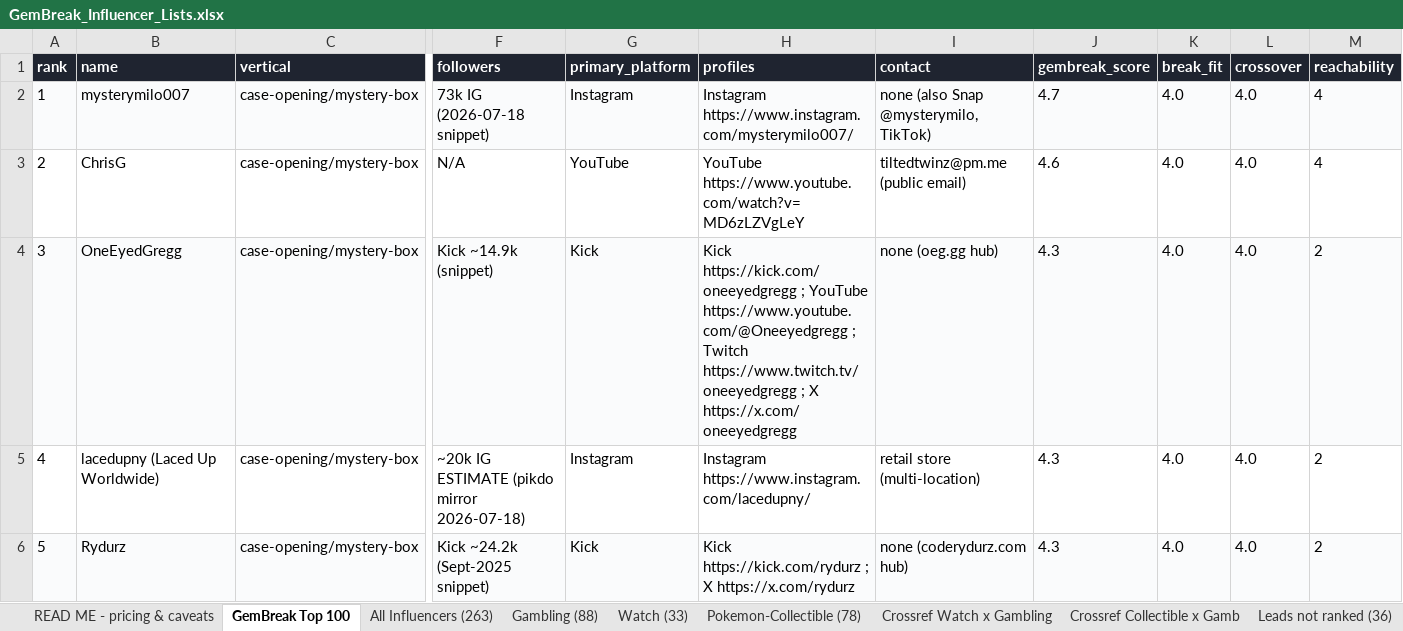
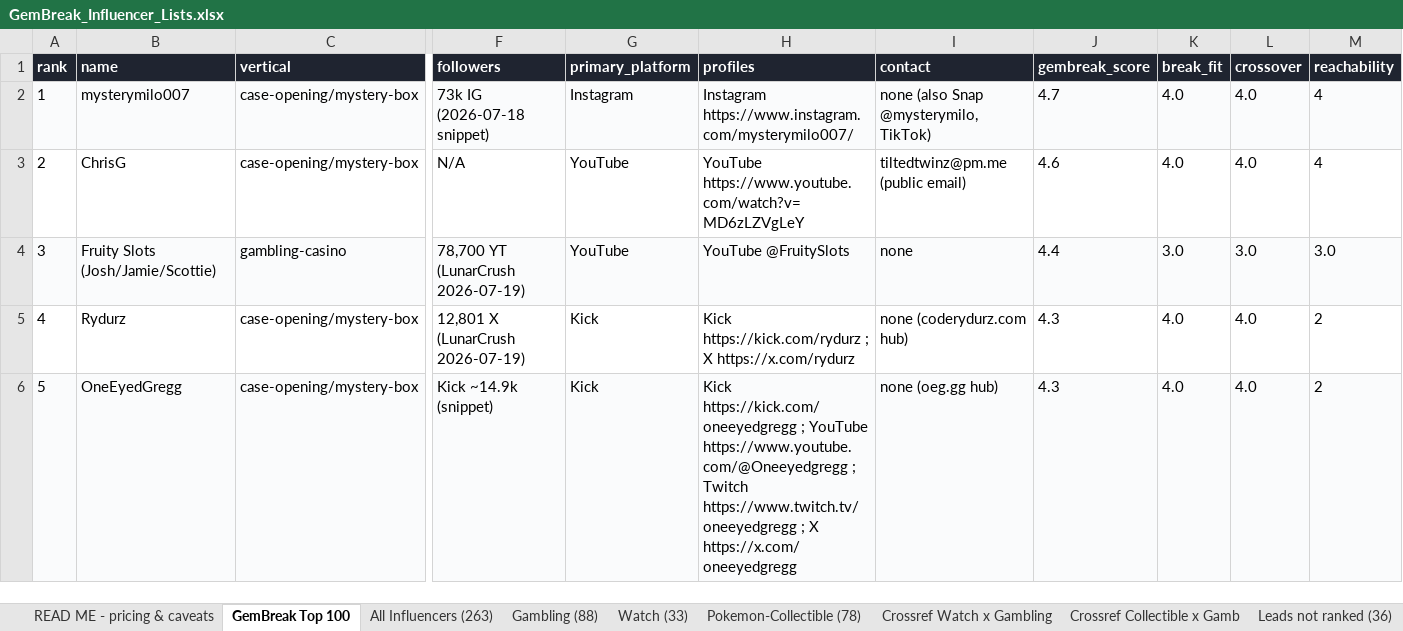
Before and after one commit to AveryArtlife/art-discovery-agent, an Excel workbook: research/GemBreak_Influencer_Lists.xlsx, sheet GemBreak Top 100, drawn as a sheet; only a part is shown, gaps mark what is left out; values as stored, in another font and other column widths than the file's, no borders; the diff covers the shown part only; the diff names each change by its address in the sheet, - before the commit and + after, or states it on an @@ line.

```diff
--- a/research/GemBreak_Influencer_Lists.xlsx (sheet GemBreak Top 100)
+++ b/research/GemBreak_Influencer_Lists.xlsx (sheet GemBreak Top 100)
-B4 (name): OneEyedGregg
+B4 (name): Fruity Slots (Josh/Jamie/Scottie)
-C4 (vertical): case-opening/mystery-box
+C4 (vertical): gambling-casino
-F4 (followers): Kick ~14.9k (snippet)
+F4 (followers): 78,700 YT (LunarCrush 2026-07-19)
-G4 (primary_platform): Kick
+G4 (primary_platform): YouTube
-H4 (profiles): Kick https://kick.com/oneeyedgregg ; YouTube https://www.youtube.com/@Oneeyedgregg ; Twitch https://www.twitch.tv/oneeyedgregg ; X https://x.com/oneeyedgregg
+H4 (profiles): YouTube @FruitySlots
-I4 (contact): none (oeg.gg hub)
+I4 (contact): none
-J4 (gembreak_score): 4.3
+J4 (gembreak_score): 4.4
-K4 (break_fit): 4.0
+K4 (break_fit): 3.0
-L4 (crossover): 4.0
+L4 (crossover): 3.0
-M4 (reachability): 2
+M4 (reachability): 3.0
-B5 (name): lacedupny (Laced Up Worldwide)
+B5 (name): Rydurz
-F5 (followers): ~20k IG ESTIMATE (pikdo mirror 2026-07-18)
+F5 (followers): 12,801 X (LunarCrush 2026-07-19)
-G5 (primary_platform): Instagram
+G5 (primary_platform): Kick
-H5 (profiles): Instagram https://www.instagram.com/lacedupny/
+H5 (profiles): Kick https://kick.com/rydurz ; X https://x.com/rydurz
-I5 (contact): retail store (multi-location)
+I5 (contact): none (coderydurz.com hub)
-B6 (name): Rydurz
+B6 (name): OneEyedGregg
-F6 (followers): Kick ~24.2k (Sept-2025 snippet)
+F6 (followers): Kick ~14.9k (snippet)
-H6 (profiles): Kick https://kick.com/rydurz ; X https://x.com/rydurz
+H6 (profiles): Kick https://kick.com/oneeyedgregg ; YouTube https://www.youtube.com/@Oneeyedgregg ; Twitch https://www.twitch.tv/oneeyedgregg ; X https://x.com/oneeyedgregg
-I6 (contact): none (coderydurz.com hub)
+I6 (contact): none (oeg.gg hub)
```
Also changed, not shown: 457 edited cells elsewhere in this sheet, sheet All Influencers (263), sheet Gambling (88), sheet Watch (33), sheet Pokemon-Collectible (78), 9 other files.
